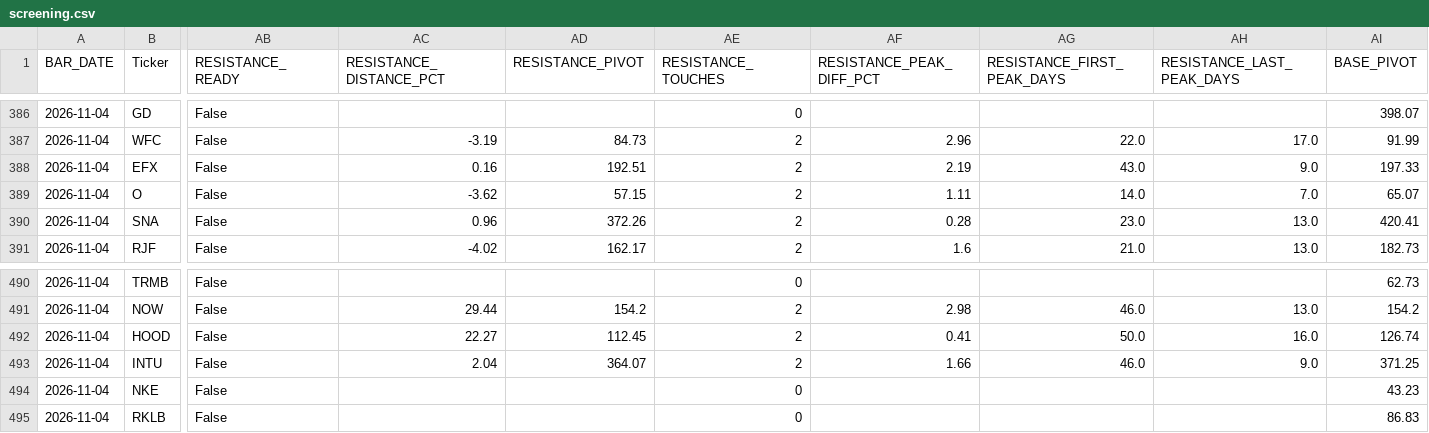
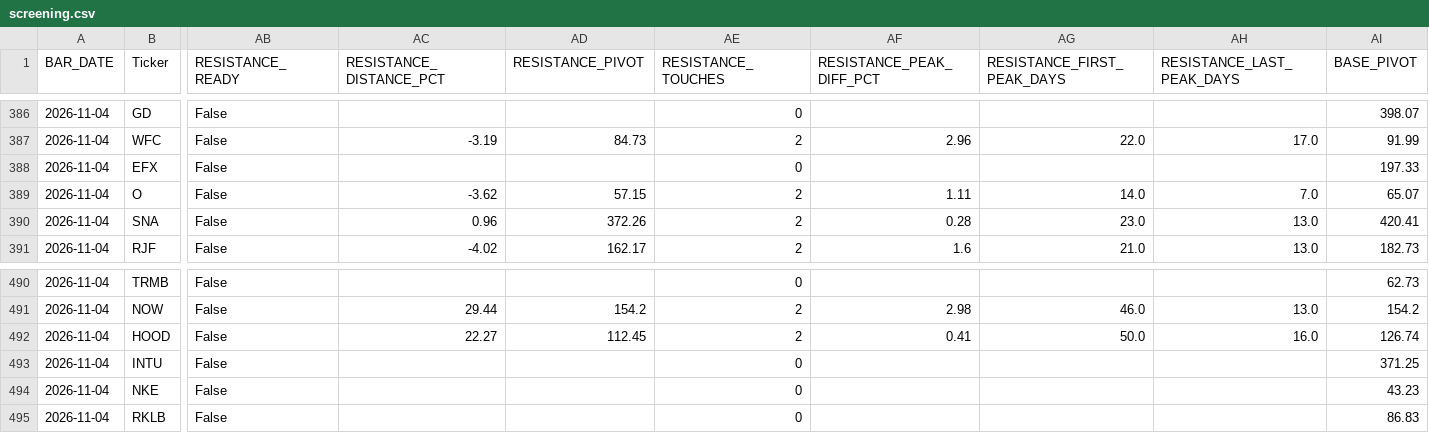
Before and after one commit to caboten-eng/my-trading-terminal, a CSV file: results/screening.csv, drawn as a sheet; only a part is shown, gaps mark what is left out; the diff covers the shown part only; the diff names each change by its address in the sheet, - before the commit and + after, or states it on an @@ line.

```diff
--- a/results/screening.csv
+++ b/results/screening.csv
-AC388 (RESISTANCE_DISTANCE_PCT): 0.16
+AC388 (RESISTANCE_DISTANCE_PCT): (empty)
-AD388 (RESISTANCE_PIVOT): 192.51
+AD388 (RESISTANCE_PIVOT): (empty)
-AE388 (RESISTANCE_TOUCHES): 2
+AE388 (RESISTANCE_TOUCHES): 0
-AF388 (RESISTANCE_PEAK_DIFF_PCT): 2.19
+AF388 (RESISTANCE_PEAK_DIFF_PCT): (empty)
-AG388 (RESISTANCE_FIRST_PEAK_DAYS): 43.0
+AG388 (RESISTANCE_FIRST_PEAK_DAYS): (empty)
-AH388 (RESISTANCE_LAST_PEAK_DAYS): 9.0
+AH388 (RESISTANCE_LAST_PEAK_DAYS): (empty)
-AC493 (RESISTANCE_DISTANCE_PCT): 2.04
+AC493 (RESISTANCE_DISTANCE_PCT): (empty)
-AD493 (RESISTANCE_PIVOT): 364.07
+AD493 (RESISTANCE_PIVOT): (empty)
-AE493 (RESISTANCE_TOUCHES): 2
+AE493 (RESISTANCE_TOUCHES): 0
-AF493 (RESISTANCE_PEAK_DIFF_PCT): 1.66
+AF493 (RESISTANCE_PEAK_DIFF_PCT): (empty)
-AG493 (RESISTANCE_FIRST_PEAK_DAYS): 46.0
+AG493 (RESISTANCE_FIRST_PEAK_DAYS): (empty)
-AH493 (RESISTANCE_LAST_PEAK_DAYS): 9.0
+AH493 (RESISTANCE_LAST_PEAK_DAYS): (empty)
```
Also changed, not shown: 30 edited cells elsewhere in this file, 1 other file.
